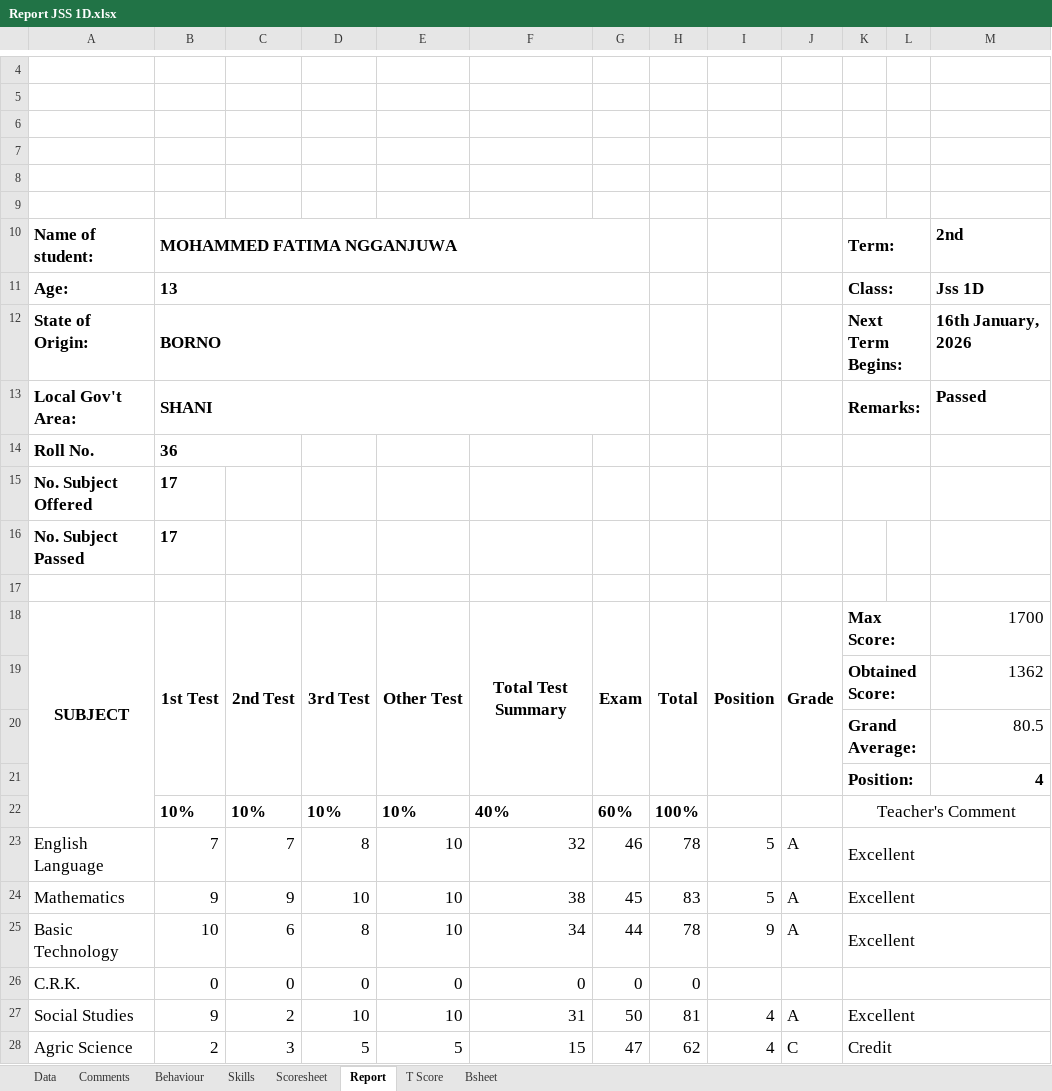
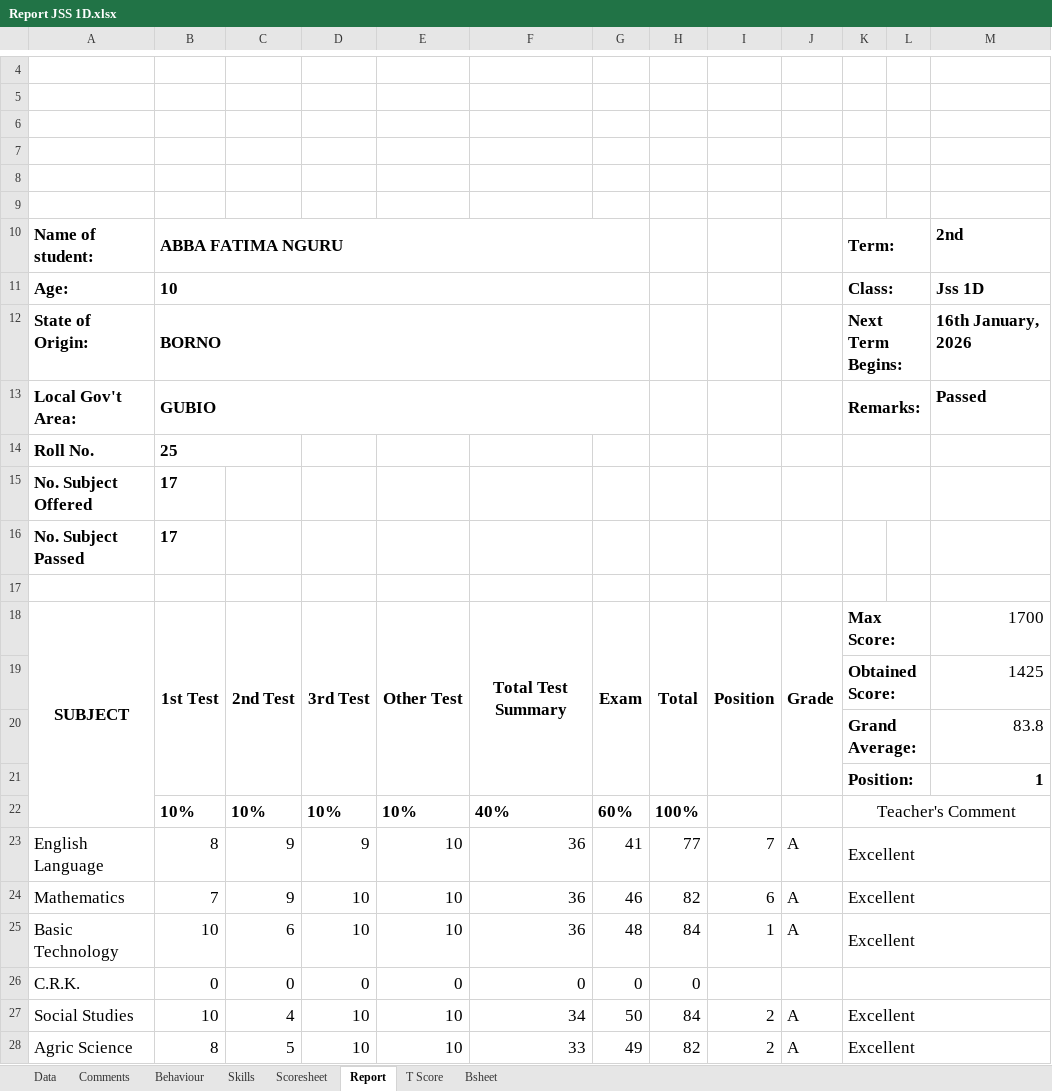
Before and after one commit to kobicdroid/RubyPortal, an Excel workbook: Report JSS 1D.xlsx, sheet Report, drawn as a sheet; only a part is shown, gaps mark what is left out; values as stored, in another font and other column widths than the file's, no borders; charts and pictures not drawn; removed rows and columns are numbered as before the commit, all else as after; the diff covers the shown part only; the diff names each change by its address in the sheet, - before the commit and + after, or states it on an @@ line.

Commit message:
Add files via upload

```diff
--- a/Report JSS 1D.xlsx (sheet Report)
+++ b/Report JSS 1D.xlsx (sheet Report)
-B10: MOHAMMED FATIMA NGGANJUWA
+B10: ABBA FATIMA NGURU
-B11: 13
+B11: 10
-B13: SHANI
+B13: GUBIO
-B14: 36
+B14: 25
-M19: 1362
+M19: 1425
-M20: 80.5
+M20: 83.8
-M21: 4
+M21: 1
-B23: 7
+B23: 8
-C23: 7
+C23: 9
-D23: 8
+D23: 9
-F23: 32
+F23: 36
-G23: 46
+G23: 41
-H23: 78
+H23: 77
-I23: 5
+I23: 7
-B24: 9
+B24: 7
-F24: 38
+F24: 36
-G24: 45
+G24: 46
-H24: 83
+H24: 82
-I24: 5
+I24: 6
-D25: 8
+D25: 10
-F25: 34
+F25: 36
-G25: 44
+G25: 48
-H25: 78
+H25: 84
-I25: 9
+I25: 1
-B27: 9
+B27: 10
-C27: 2
+C27: 4
-F27: 31
+F27: 34
-H27: 81
+H27: 84
-I27: 4
+I27: 2
-row 28: Agric Science | 2 | 3 | 5 | 5 | 15 | 47 | 62 | 4 | C | Credit
+row 28: Agric Science | 8 | 5 | 10 | 10 | 33 | 49 | 82 | 2 | A | Excellent
```
Also changed, not shown: 1 added row, 1 removed row and 64 edited cells elsewhere in this sheet, sheet Bsheet, sheet Scoresheet, charts or pictures.
